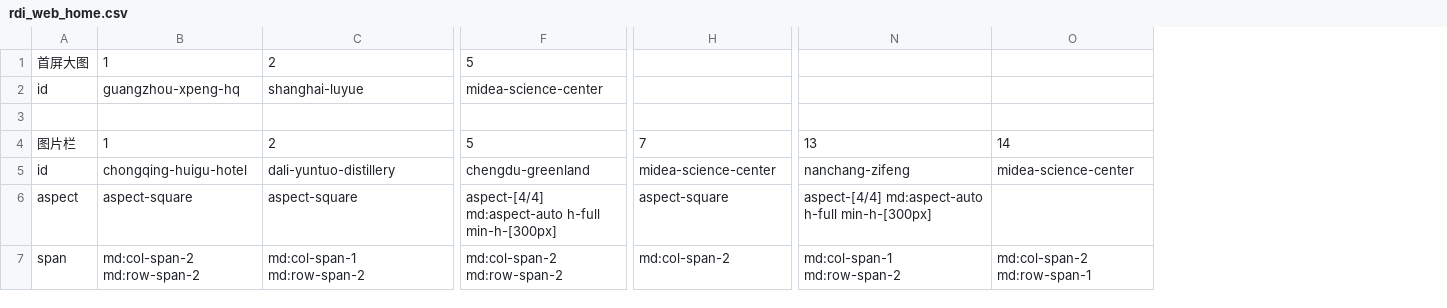
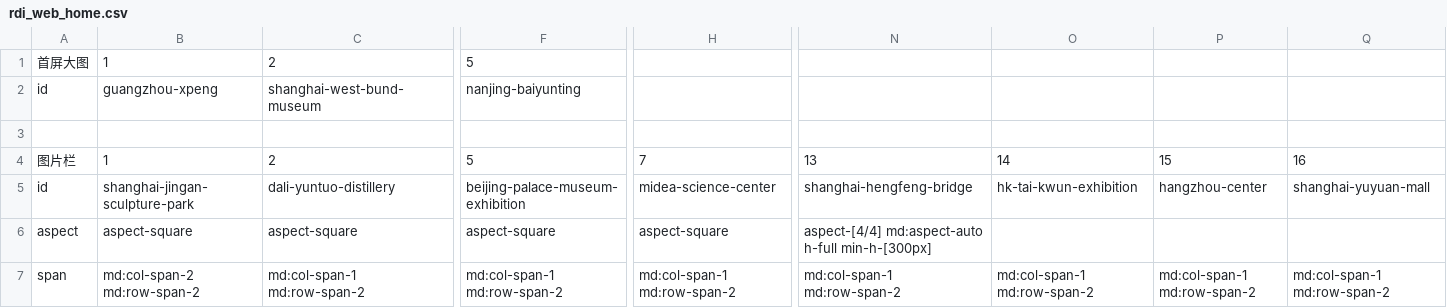
Before and after one commit to gabisivanierbifmv4691-tech/rdi_website, a CSV file: public/public/rdi_web_home.csv, drawn as a sheet; only a part is shown, gaps mark what is left out; the diff covers the shown part only; the diff names each change by its address in the sheet, - before the commit and + after, or states it on an @@ line.

```diff
--- a/public/public/rdi_web_home.csv
+++ b/public/public/rdi_web_home.csv
+column P, rows 4-7: 15 | hangzhou-center |  | md:col-span-1 md:row-span-2
+column Q, rows 4-7: 16 | shanghai-yuyuan-mall |  | md:col-span-1 md:row-span-2
-B2: guangzhou-xpeng-hq
+B2: guangzhou-xpeng
-C2: shanghai-luyue
+C2: shanghai-west-bund-museum
-F2: midea-science-center
+F2: nanjing-baiyunting
-B5: chongqing-huigu-hotel
+B5: shanghai-jingan-sculpture-park
-F5: chengdu-greenland
+F5: beijing-palace-museum-exhibition
-N5: nanchang-zifeng
+N5: shanghai-hengfeng-bridge
-O5: midea-science-center
+O5: hk-tai-kwun-exhibition
-F6: aspect-[4/4] md:aspect-auto h-full min-h-[300px]
+F6: aspect-square
-F7: md:col-span-2 md:row-span-2
+F7: md:col-span-1 md:row-span-2
-H7: md:col-span-2
+H7: md:col-span-1 md:row-span-2
-O7: md:col-span-2 md:row-span-1
+O7: md:col-span-1 md:row-span-2
```
Also changed, not shown: 1 edited cell elsewhere in this file, public/research/rdi_web_research.csv, 10 other files.
